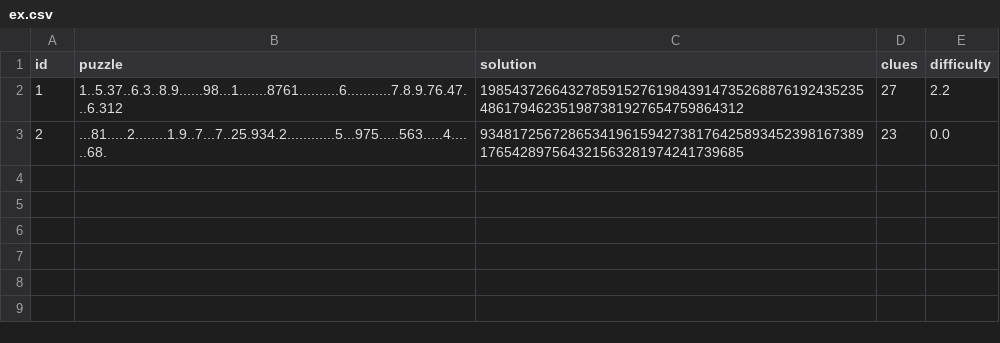
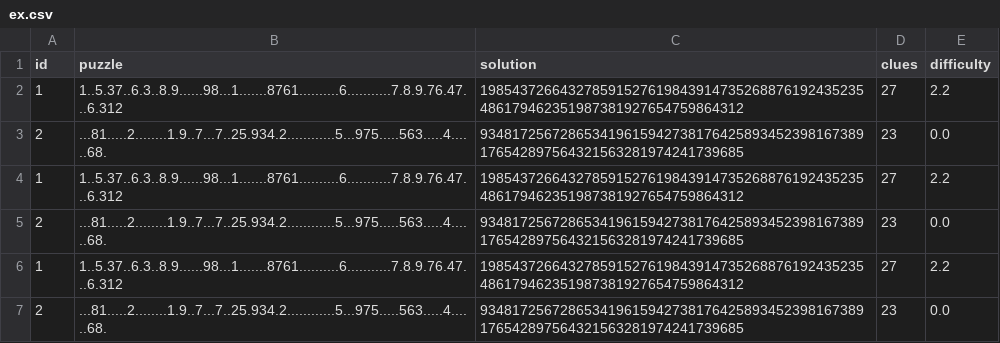
Before and after one commit to IsaacNorthrop/sudokuv3, a CSV file: csvconv/ex.csv, drawn as a sheet; the diff names each change by its address in the sheet, - before the commit and + after, or states it on an @@ line.

```diff
--- a/csvconv/ex.csv
+++ b/csvconv/ex.csv
+row 4: 1 | 1..5.37..6.3..8.9......98...1.......8761..........6...........7.8.9.76.47...6.312 | 198543726643278591527619843914735268876192435235486179462351987381927654759864312 | 27 | 2.2
+row 5: 2 | ...81.....2........1.9..7...7..25.934.2............5...975.....563.....4......68. | 934817256728653419615942738176425893452398167389176542897564321563281974241739685 | 23 | 0.0
+row 6: 1 | 1..5.37..6.3..8.9......98...1.......8761..........6...........7.8.9.76.47...6.312 | 198543726643278591527619843914735268876192435235486179462351987381927654759864312 | 27 | 2.2
+row 7: 2 | ...81.....2........1.9..7...7..25.934.2............5...975.....563.....4......68. | 934817256728653419615942738176425893452398167389176542897564321563281974241739685 | 23 | 0.0
```
Also changed, not shown: csvconv/new.csv, 1 other file.
